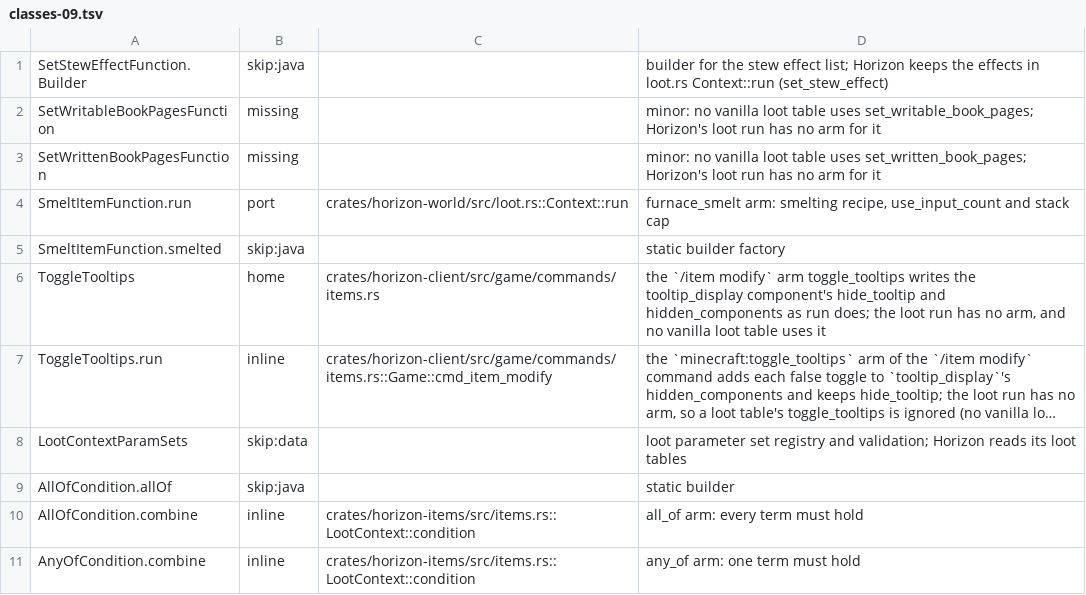
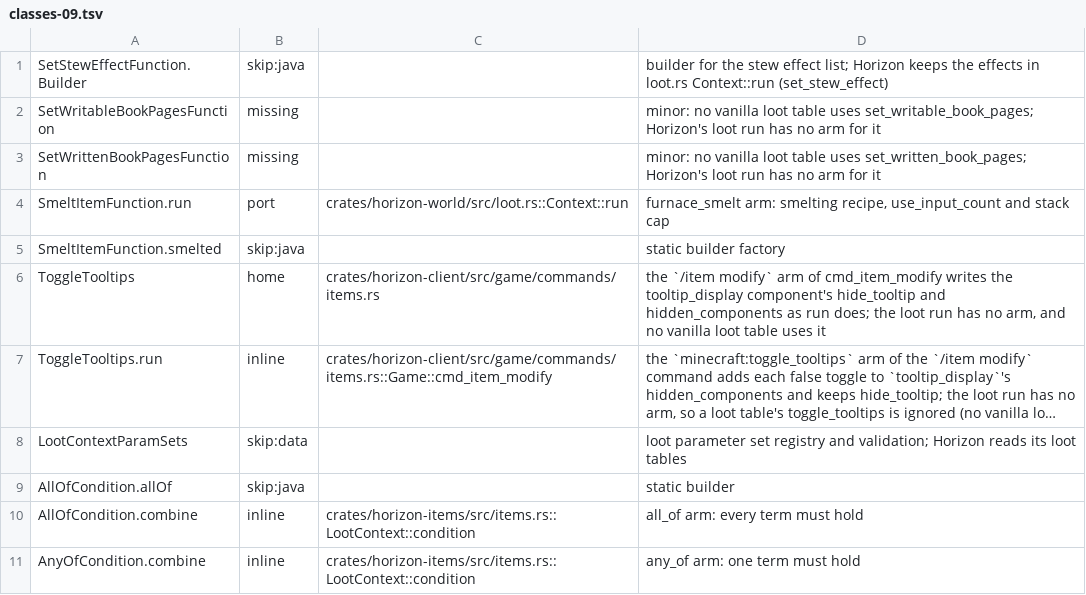
Before and after one commit to bunchy7s/horizon-offline, a TSV file: tools/port_map/classes-09.tsv, drawn as a sheet; only a part is shown; long unchanged cells end in …; the diff names each change by its address in the sheet, - before the commit and + after, or states it on an @@ line.

Commit message:
port map: the ToggleTooltips class row names the arm's function
"the /item modify arm toggle_tooltips" read as if toggle_tooltips were a
function; it is the modifier id the match arm in cmd_item_modify is keyed by,
and that function is what the row's next line now points at.

```diff
--- a/tools/port_map/classes-09.tsv
+++ b/tools/port_map/classes-09.tsv
-D6: …modify` arm toggle_tooltips writes the…
+D6: …modify` arm of cmd_item_modify writes the…
```
